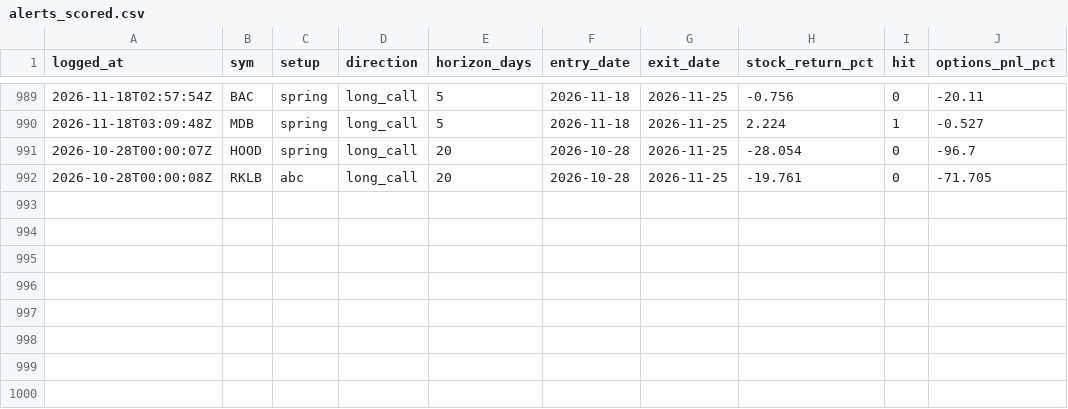
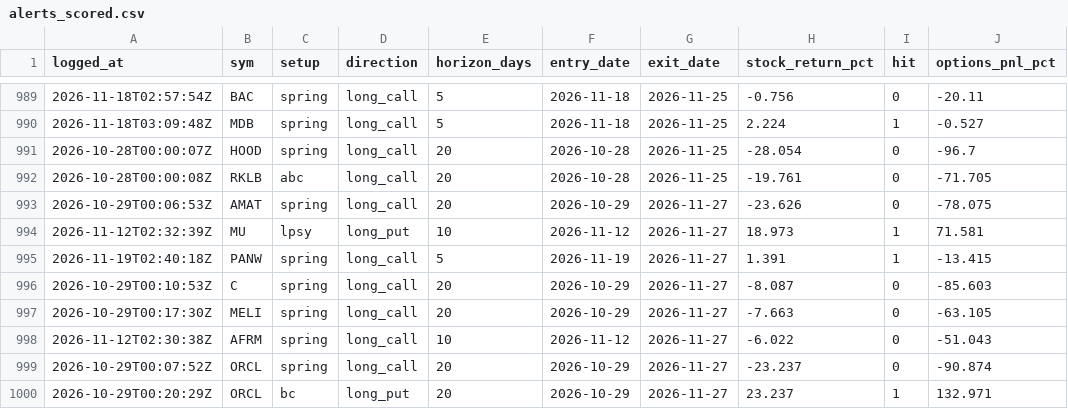
Before and after one commit to phani4393/wyckoff-scanner-ci, a CSV file: data/alerts_scored.csv, drawn as a sheet; only a part is shown, gaps mark what is left out.

```diff
--- a/data/alerts_scored.csv
+++ b/data/alerts_scored.csv
@@ -992 +992,9 @@ logged_at,sym,setup,direction,horizon_days,entry_date,exit_date,stock_return_pct
 2026-10-28T00:00:08Z,RKLB,abc,long_call,20,2026-10-28,2026-11-25,-19.761,0,-71.705
+2026-10-29T00:06:53Z,AMAT,spring,long_call,20,2026-10-29,2026-11-27,-23.626,0,-78.075
+2026-11-12T02:32:39Z,MU,lpsy,long_put,10,2026-11-12,2026-11-27,18.973,1,71.581
+2026-11-19T02:40:18Z,PANW,spring,long_call,5,2026-11-19,2026-11-27,1.391,1,-13.415
+2026-10-29T00:10:53Z,C,spring,long_call,20,2026-10-29,2026-11-27,-8.087,0,-85.603
+2026-10-29T00:17:30Z,MELI,spring,long_call,20,2026-10-29,2026-11-27,-7.663,0,-63.105
+2026-11-12T02:30:38Z,AFRM,spring,long_call,10,2026-11-12,2026-11-27,-6.022,0,-51.043
+2026-10-29T00:07:52Z,ORCL,spring,long_call,20,2026-10-29,2026-11-27,-23.237,0,-90.874
+2026-10-29T00:20:29Z,ORCL,bc,long_put,20,2026-10-29,2026-11-27,23.237,1,132.971
```
